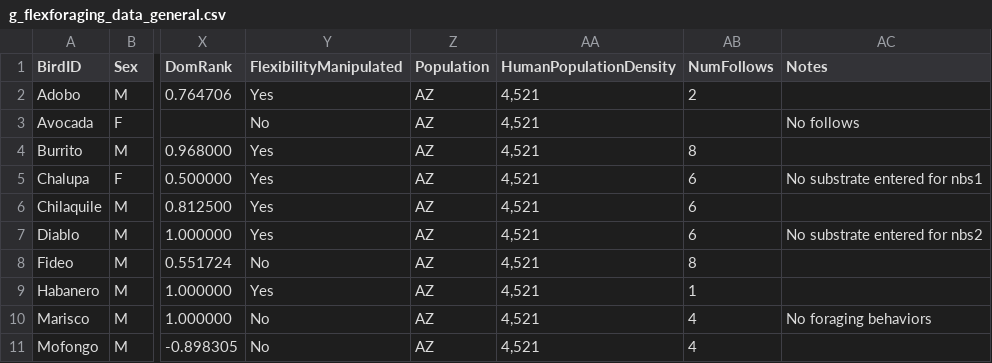
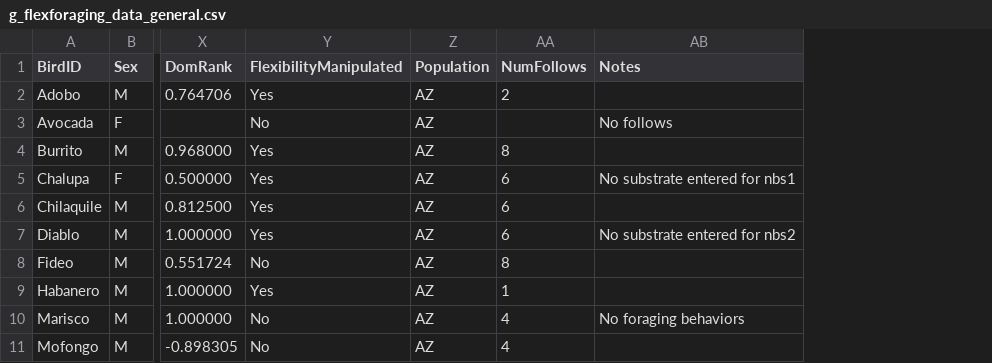
Before and after one commit to corinalogan/grackles, a CSV file: Files/Preregistrations/g_flexforaging_data_general.csv, drawn as a sheet; only a part is shown, gaps mark what is left out; the diff names each change by its address in the sheet, - before the commit and + after, or states it on an @@ line.

Commit message:
updated data sheet, working on P8 analysis

```diff
--- a/Files/Preregistrations/g_flexforaging_data_general.csv
+++ b/Files/Preregistrations/g_flexforaging_data_general.csv
-column AA (HumanPopulationDensity), rows 2-11: all 4,521
```
Also changed, not shown: 1 other file.
